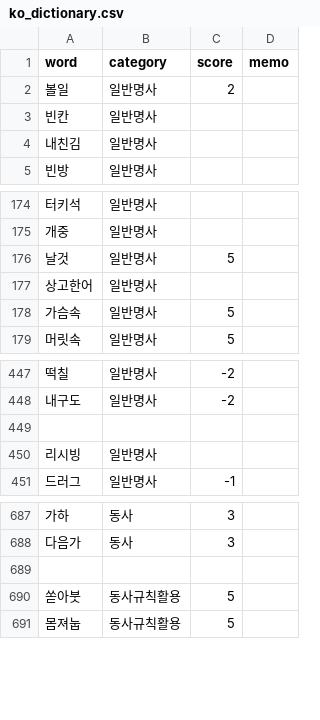
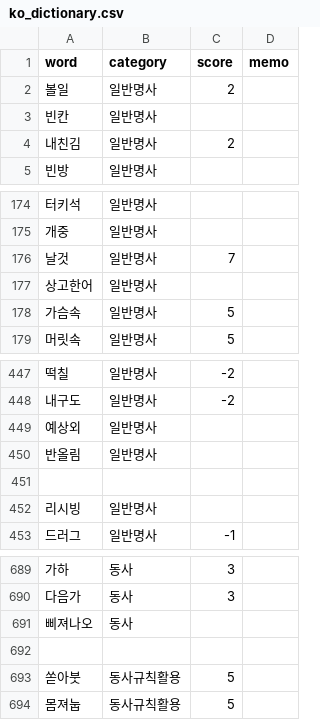
Before and after one commit to Ink-14/KKORI, a CSV file: backend/src/tokenizations/ko_dictionary.csv, drawn as a sheet; only a part is shown, gaps mark what is left out.

```diff
--- a/backend/src/tokenizations/ko_dictionary.csv
+++ b/backend/src/tokenizations/ko_dictionary.csv
@@ -3,3 +3,3 @@ word,category,score,memo
 빈칸,일반명사,,
-내친김,일반명사,,
+내친김,일반명사,2,
 빈방,일반명사,,
@@ -175,3 +175,3 @@ word,category,score,memo
 개중,일반명사,,
-날것,일반명사,5,
+날것,일반명사,7,
 상고한어,일반명사,,
@@ -448,2 +448,4 @@ word,category,score,memo
 내구도,일반명사,-2,
+예상외,일반명사,,
+반올림,일반명사,,
 
@@ -688,2 +690,3 @@ word,category,score,memo
 다음가,동사,3,
+삐져나오,동사,,
 
```
Also changed, not shown: 5 other files.
